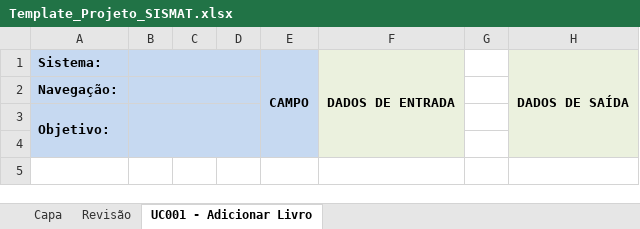
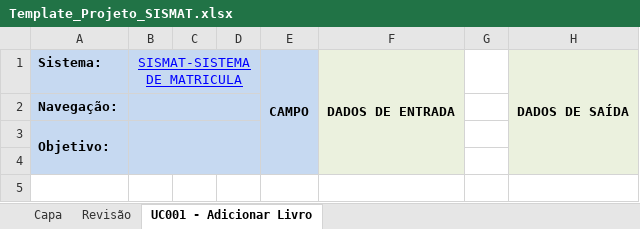
Before and after one commit to edeniof/SISMAT, an Excel workbook: Requisitos/Template_Projeto_SISMAT.xlsx, sheet UC001 - Adicionar Livro, drawn as a sheet; only a part is shown; values as stored, in another font and other column widths than the file's, no borders; conditional formats not drawn; the diff names each change by its address in the sheet, - before the commit and + after, or states it on an @@ line.

Commit message:
Atualizando informações do projeto
Atualizando informações do projeto

```diff
--- a/Requisitos/Template_Projeto_SISMAT.xlsx (sheet UC001 - Adicionar Livro)
+++ b/Requisitos/Template_Projeto_SISMAT.xlsx (sheet UC001 - Adicionar Livro)
-B1: (empty)
+B1: SISMAT-SISTEMA DE MATRICULA
```
